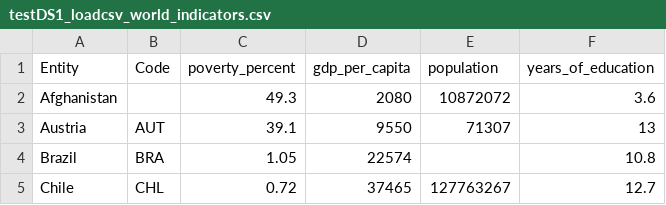
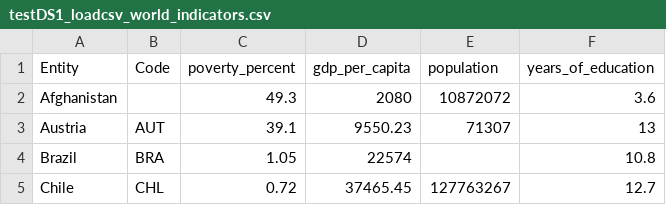
Before and after one commit to stevenjimbus/ProyectoBigData, a CSV file: codigoProyecto/testDS1_loadcsv_world_indicators.csv, drawn as a sheet.

```diff
--- a/codigoProyecto/testDS1_loadcsv_world_indicators.csv
+++ b/codigoProyecto/testDS1_loadcsv_world_indicators.csv
@@ -2,4 +2,4 @@
 Afghanistan,,49.3,2080,10872072,3.6
-Austria,AUT,39.1,9550,71307,13
+Austria,AUT,39.1,9550.23,71307,13
 Brazil,BRA,1.05,22574,,10.8
-Chile,CHL,0.72,37465,127763267,12.7
+Chile,CHL,0.72,37465.45,127763267,12.7
```
Also changed, not shown: 4 other files.
